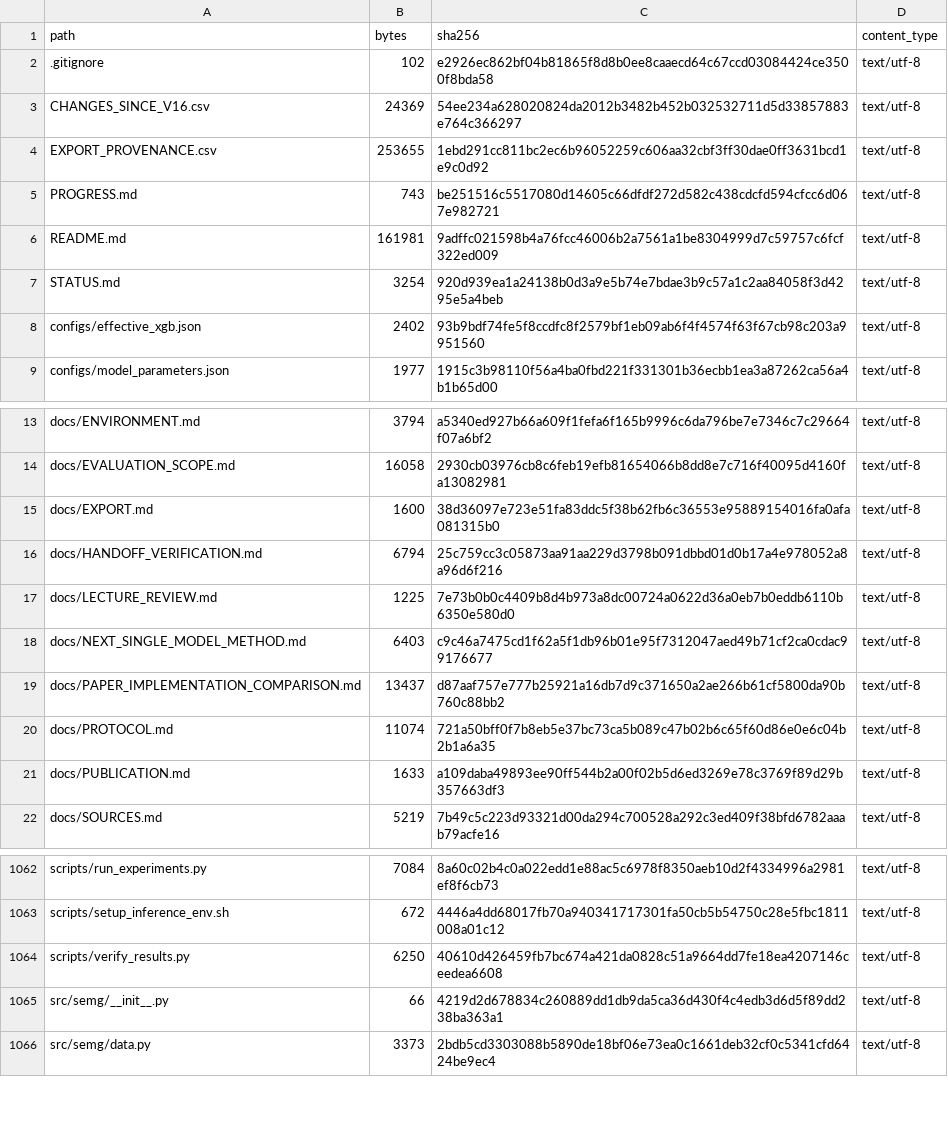
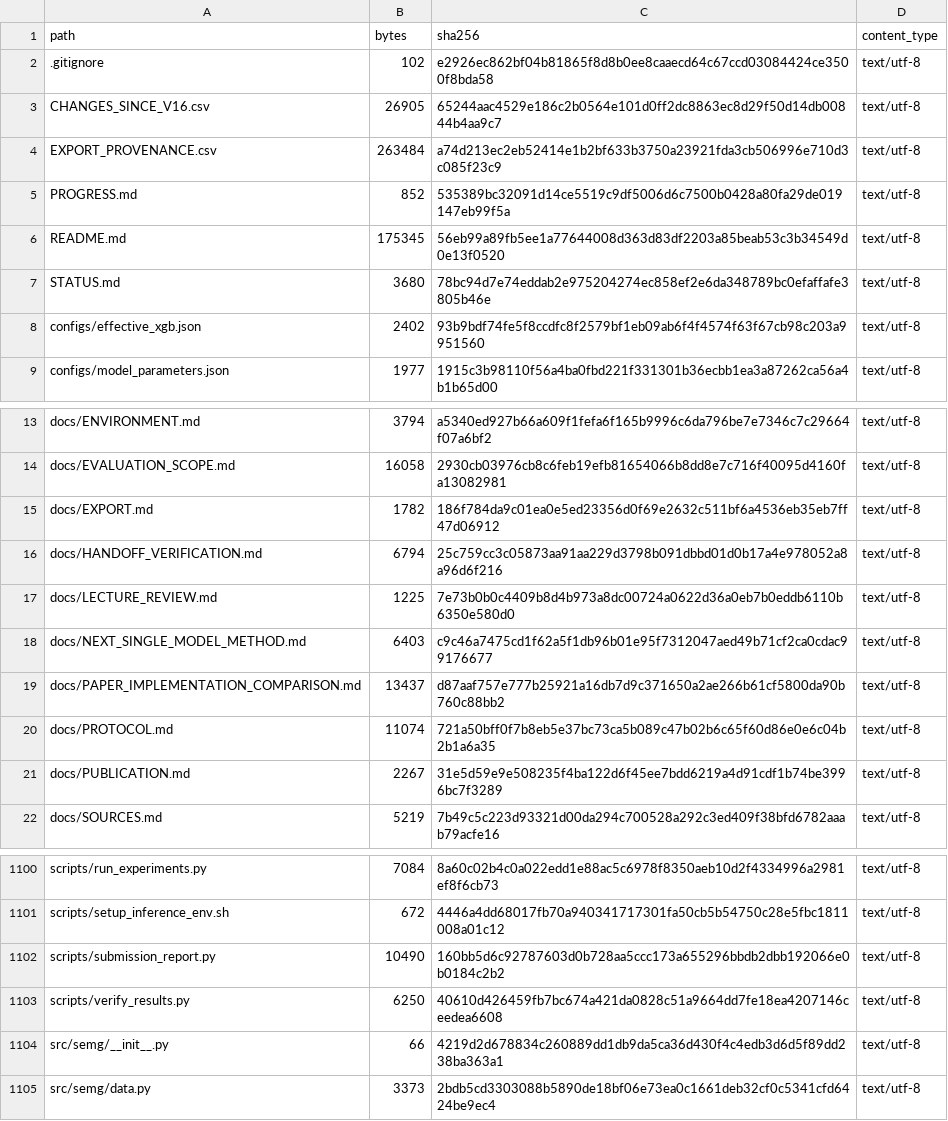
Before and after one commit to KyunghoCha/semg-coursework-clean-reproduction, a CSV file: PUBLIC_MANIFEST.csv, drawn as a sheet; only a part is shown, gaps mark what is left out; the diff covers the shown part only.

Commit message:
Complete submission README with verified standalone metrics and confusion analysis

```diff
--- a/PUBLIC_MANIFEST.csv
+++ b/PUBLIC_MANIFEST.csv
@@ -2,7 +2,7 @@ path,bytes,sha256,content_type
 .gitignore,102,e2926ec862bf04b81865f8d8b0ee8caaecd64c67ccd03084424ce3500f8bda58,text/utf-8
-CHANGES_SINCE_V16.csv,24369,54ee234a628020824da2012b3482b452b032532711d5d33857883e764c366297,text/utf-8
-EXPORT_PROVENANCE.csv,253655,1ebd291cc811bc2ec6b96052259c606aa32cbf3ff30dae0ff3631bcd1e9c0d92,text/utf-8
-PROGRESS.md,743,be251516c5517080d14605c66dfdf272d582c438cdcfd594cfcc6d067e982721,text/utf-8
-README.md,161981,9adffc021598b4a76fcc46006b2a7561a1be8304999d7c59757c6fcf322ed009,text/utf-8
-STATUS.md,3254,920d939ea1a24138b0d3a9e5b74e7bdae3b9c57a1c2aa84058f3d4295e5a4beb,text/utf-8
+CHANGES_SINCE_V16.csv,26905,65244aac4529e186c2b0564e101d0ff2dc8863ec8d29f50d14db00844b4aa9c7,text/utf-8
+EXPORT_PROVENANCE.csv,263484,a74d213ec2eb52414e1b2bf633b3750a23921fda3cb506996e710d3c085f23c9,text/utf-8
+PROGRESS.md,852,535389bc32091d14ce5519c9df5006d6c7500b0428a80fa29de019147eb99f5a,text/utf-8
+README.md,175345,56eb99a89fb5ee1a77644008d363d83df2203a85beab53c3b34549d0e13f0520,text/utf-8
+STATUS.md,3680,78bc94d7e74eddab2e975204274ec858ef2e6da348789bc0efaffafe3805b46e,text/utf-8
 configs/effective_xgb.json,2402,93b9bdf74fe5f8ccdfc8f2579bf1eb09ab6f4f4574f63f67cb98c203a9951560,text/utf-8
@@ -14,3 +14,3 @@ docs/ENVIRONMENT.md,3794,a5340ed927b66a609f1fefa6f165b9996c6da796be7e7346c7c2966
 docs/EVALUATION_SCOPE.md,16058,2930cb03976cb8c6feb19efb81654066b8dd8e7c716f40095d4160fa13082981,text/utf-8
-docs/EXPORT.md,1600,38d36097e723e51fa83ddc5f38b62fb6c36553e95889154016fa0afa081315b0,text/utf-8
+docs/EXPORT.md,1782,186f784da9c01ea0e5ed23356d0f69e2632c511bf6a4536eb35eb7ff47d06912,text/utf-8
 docs/HANDOFF_VERIFICATION.md,6794,25c759cc3c05873aa91aa229d3798b091dbbd01d0b17a4e978052a8a96d6f216,text/utf-8
@@ -20,3 +20,3 @@ docs/PAPER_IMPLEMENTATION_COMPARISON.md,13437,d87aaf757e777b25921a16db7d9c371650
 docs/PROTOCOL.md,11074,721a50bff0f7b8eb5e37bc73ca5b089c47b02b6c65f60d86e0e6c04b2b1a6a35,text/utf-8
-docs/PUBLICATION.md,1633,a109daba49893ee90ff544b2a00f02b5d6ed3269e78c3769f89d29b357663df3,text/utf-8
+docs/PUBLICATION.md,2267,31e5d59e9e508235f4ba122d6f45ee7bdd6219a4d91cdf1b74be3996bc7f3289,text/utf-8
 docs/SOURCES.md,5219,7b49c5c223d93321d00da294c700528a292c3ed409f38bfd6782aaab79acfe16,text/utf-8
@@ -1063,2 +1101,3 @@ scripts/run_experiments.py,7084,8a60c02b4c0a022edd1e88ac5c6978f8350aeb10d2f43349
 scripts/setup_inference_env.sh,672,4446a4dd68017fb70a940341717301fa50cb5b54750c28e5fbc1811008a01c12,text/utf-8
+scripts/submission_report.py,10490,160bb5d6c92787603d0b728aa5ccc173a655296bbdb2dbb192066e0b0184c2b2,text/utf-8
 scripts/verify_results.py,6250,40610d426459fb7bc674a421da0828c51a9664dd7fe18ea4207146ceedea6608,text/utf-8
```
Also changed, not shown: 38 added rows elsewhere in this file, CHANGES_SINCE_V16.csv, 45 other files.
